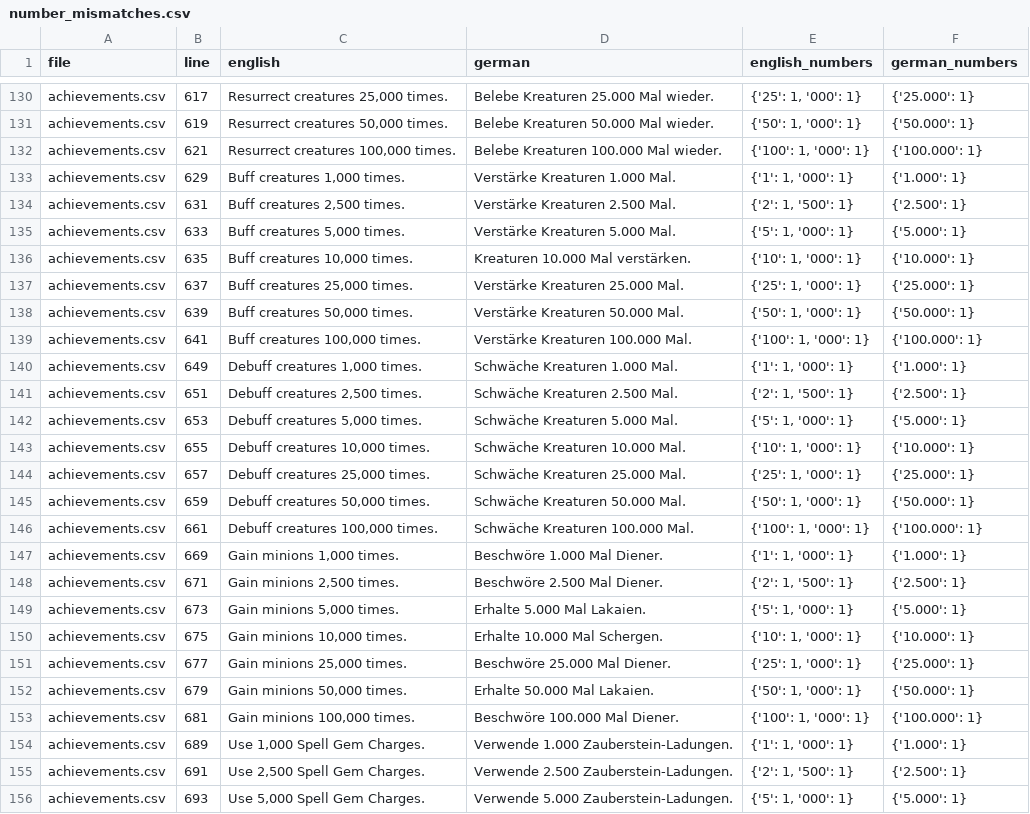
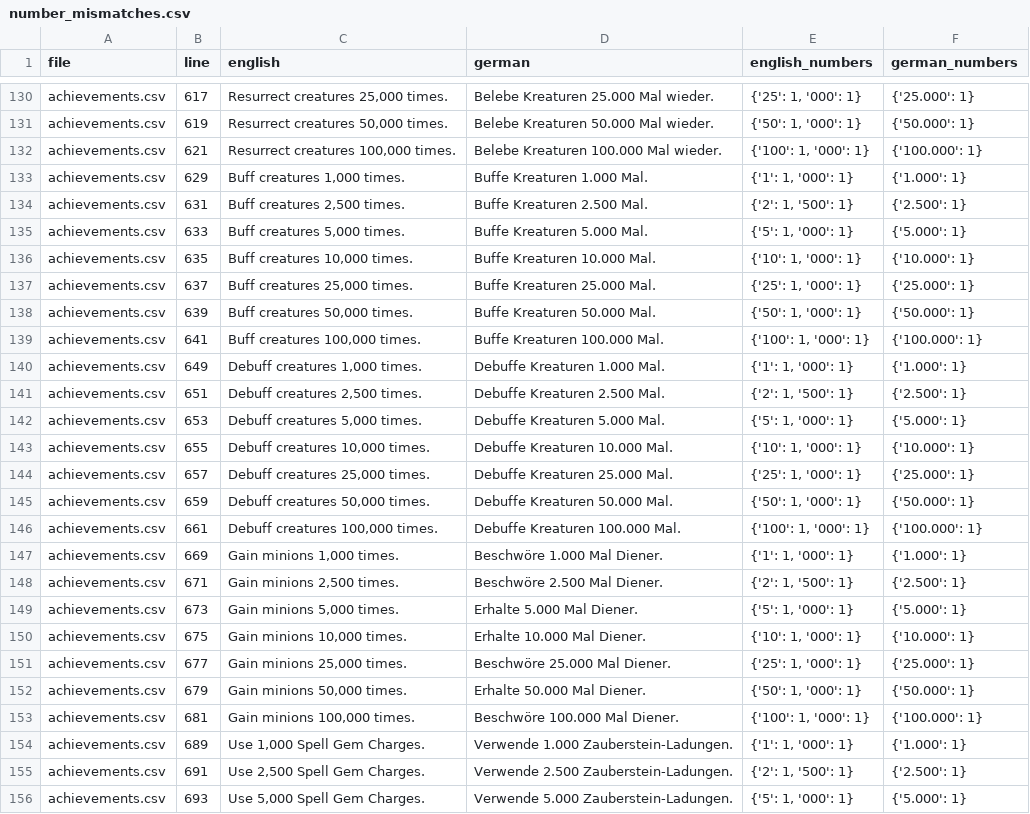
Before and after one commit to DeytonIdaho/Siralim-Ultimate-Deutsch, a CSV file: consistency_review/number_mismatches.csv, drawn as a sheet; only a part is shown, gaps mark what is left out.

```diff
--- a/consistency_review/number_mismatches.csv
+++ b/consistency_review/number_mismatches.csv
@@ -132,22 +132,22 @@ achievements.csv,619,"Resurrect creatures 50,000 times.",Belebe Kreaturen 50.000
 achievements.csv,621,"Resurrect creatures 100,000 times.",Belebe Kreaturen 100.000 Mal wieder.,"{'100': 1, '000': 1}",{'100.000': 1}
-achievements.csv,629,"Buff creatures 1,000 times.",Verstärke Kreaturen 1.000 Mal.,"{'1': 1, '000': 1}",{'1.000': 1}
-achievements.csv,631,"Buff creatures 2,500 times.",Verstärke Kreaturen 2.500 Mal.,"{'2': 1, '500': 1}",{'2.500': 1}
-achievements.csv,633,"Buff creatures 5,000 times.",Verstärke Kreaturen 5.000 Mal.,"{'5': 1, '000': 1}",{'5.000': 1}
-achievements.csv,635,"Buff creatures 10,000 times.",Kreaturen 10.000 Mal verstärken.,"{'10': 1, '000': 1}",{'10.000': 1}
-achievements.csv,637,"Buff creatures 25,000 times.",Verstärke Kreaturen 25.000 Mal.,"{'25': 1, '000': 1}",{'25.000': 1}
-achievements.csv,639,"Buff creatures 50,000 times.",Verstärke Kreaturen 50.000 Mal.,"{'50': 1, '000': 1}",{'50.000': 1}
-achievements.csv,641,"Buff creatures 100,000 times.",Verstärke Kreaturen 100.000 Mal.,"{'100': 1, '000': 1}",{'100.000': 1}
-achievements.csv,649,"Debuff creatures 1,000 times.",Schwäche Kreaturen 1.000 Mal.,"{'1': 1, '000': 1}",{'1.000': 1}
-achievements.csv,651,"Debuff creatures 2,500 times.",Schwäche Kreaturen 2.500 Mal.,"{'2': 1, '500': 1}",{'2.500': 1}
-achievements.csv,653,"Debuff creatures 5,000 times.",Schwäche Kreaturen 5.000 Mal.,"{'5': 1, '000': 1}",{'5.000': 1}
-achievements.csv,655,"Debuff creatures 10,000 times.",Schwäche Kreaturen 10.000 Mal.,"{'10': 1, '000': 1}",{'10.000': 1}
-achievements.csv,657,"Debuff creatures 25,000 times.",Schwäche Kreaturen 25.000 Mal.,"{'25': 1, '000': 1}",{'25.000': 1}
-achievements.csv,659,"Debuff creatures 50,000 times.",Schwäche Kreaturen 50.000 Mal.,"{'50': 1, '000': 1}",{'50.000': 1}
-achievements.csv,661,"Debuff creatures 100,000 times.",Schwäche Kreaturen 100.000 Mal.,"{'100': 1, '000': 1}",{'100.000': 1}
+achievements.csv,629,"Buff creatures 1,000 times.",Buffe Kreaturen 1.000 Mal.,"{'1': 1, '000': 1}",{'1.000': 1}
+achievements.csv,631,"Buff creatures 2,500 times.",Buffe Kreaturen 2.500 Mal.,"{'2': 1, '500': 1}",{'2.500': 1}
+achievements.csv,633,"Buff creatures 5,000 times.",Buffe Kreaturen 5.000 Mal.,"{'5': 1, '000': 1}",{'5.000': 1}
+achievements.csv,635,"Buff creatures 10,000 times.",Buffe Kreaturen 10.000 Mal.,"{'10': 1, '000': 1}",{'10.000': 1}
+achievements.csv,637,"Buff creatures 25,000 times.",Buffe Kreaturen 25.000 Mal.,"{'25': 1, '000': 1}",{'25.000': 1}
+achievements.csv,639,"Buff creatures 50,000 times.",Buffe Kreaturen 50.000 Mal.,"{'50': 1, '000': 1}",{'50.000': 1}
+achievements.csv,641,"Buff creatures 100,000 times.",Buffe Kreaturen 100.000 Mal.,"{'100': 1, '000': 1}",{'100.000': 1}
+achievements.csv,649,"Debuff creatures 1,000 times.",Debuffe Kreaturen 1.000 Mal.,"{'1': 1, '000': 1}",{'1.000': 1}
+achievements.csv,651,"Debuff creatures 2,500 times.",Debuffe Kreaturen 2.500 Mal.,"{'2': 1, '500': 1}",{'2.500': 1}
+achievements.csv,653,"Debuff creatures 5,000 times.",Debuffe Kreaturen 5.000 Mal.,"{'5': 1, '000': 1}",{'5.000': 1}
+achievements.csv,655,"Debuff creatures 10,000 times.",Debuffe Kreaturen 10.000 Mal.,"{'10': 1, '000': 1}",{'10.000': 1}
+achievements.csv,657,"Debuff creatures 25,000 times.",Debuffe Kreaturen 25.000 Mal.,"{'25': 1, '000': 1}",{'25.000': 1}
+achievements.csv,659,"Debuff creatures 50,000 times.",Debuffe Kreaturen 50.000 Mal.,"{'50': 1, '000': 1}",{'50.000': 1}
+achievements.csv,661,"Debuff creatures 100,000 times.",Debuffe Kreaturen 100.000 Mal.,"{'100': 1, '000': 1}",{'100.000': 1}
 achievements.csv,669,"Gain minions 1,000 times.",Beschwöre 1.000 Mal Diener.,"{'1': 1, '000': 1}",{'1.000': 1}
 achievements.csv,671,"Gain minions 2,500 times.",Beschwöre 2.500 Mal Diener.,"{'2': 1, '500': 1}",{'2.500': 1}
-achievements.csv,673,"Gain minions 5,000 times.",Erhalte 5.000 Mal Lakaien.,"{'5': 1, '000': 1}",{'5.000': 1}
-achievements.csv,675,"Gain minions 10,000 times.",Erhalte 10.000 Mal Schergen.,"{'10': 1, '000': 1}",{'10.000': 1}
+achievements.csv,673,"Gain minions 5,000 times.",Erhalte 5.000 Mal Diener.,"{'5': 1, '000': 1}",{'5.000': 1}
+achievements.csv,675,"Gain minions 10,000 times.",Erhalte 10.000 Mal Diener.,"{'10': 1, '000': 1}",{'10.000': 1}
 achievements.csv,677,"Gain minions 25,000 times.",Beschwöre 25.000 Mal Diener.,"{'25': 1, '000': 1}",{'25.000': 1}
-achievements.csv,679,"Gain minions 50,000 times.",Erhalte 50.000 Mal Lakaien.,"{'50': 1, '000': 1}",{'50.000': 1}
+achievements.csv,679,"Gain minions 50,000 times.",Erhalte 50.000 Mal Diener.,"{'50': 1, '000': 1}",{'50.000': 1}
 achievements.csv,681,"Gain minions 100,000 times.",Beschwöre 100.000 Mal Diener.,"{'100': 1, '000': 1}",{'100.000': 1}
```
Also changed, not shown: cards.csv, codex.csv, 23 other files.
